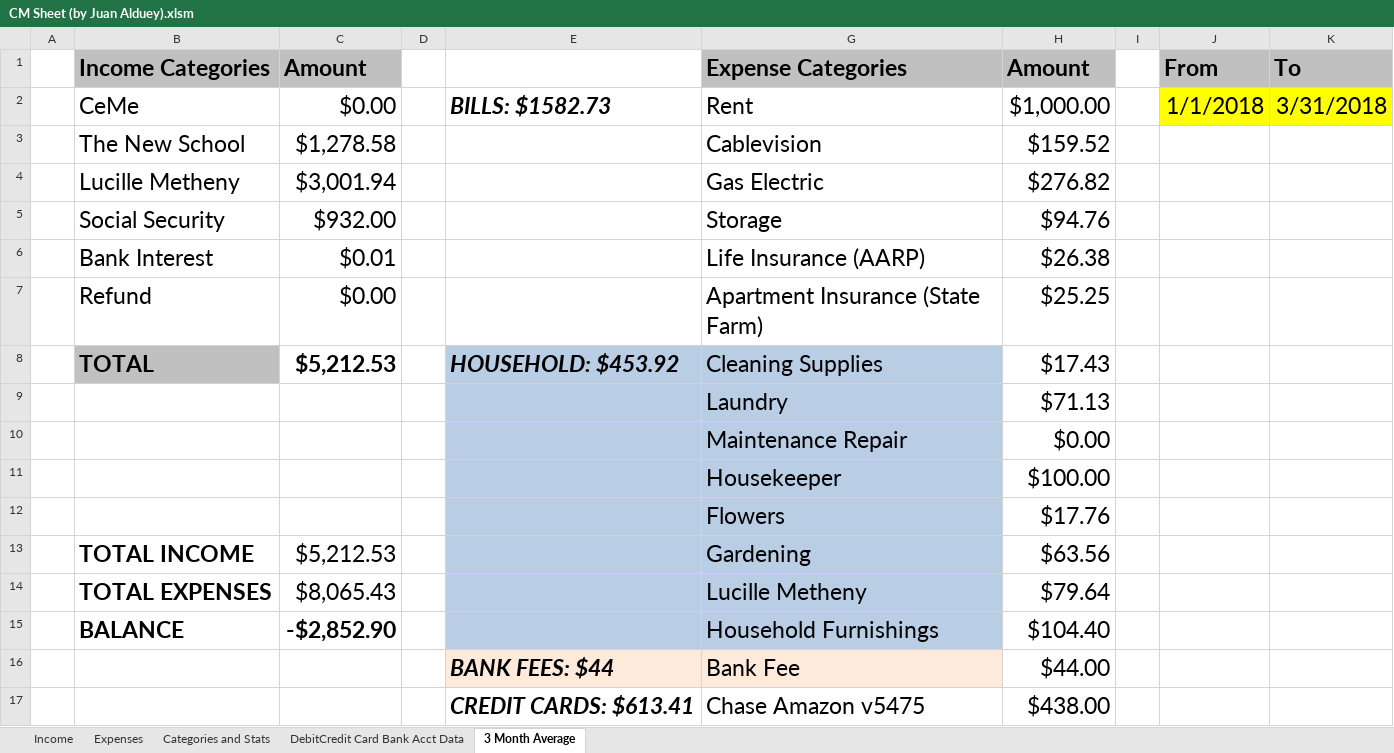
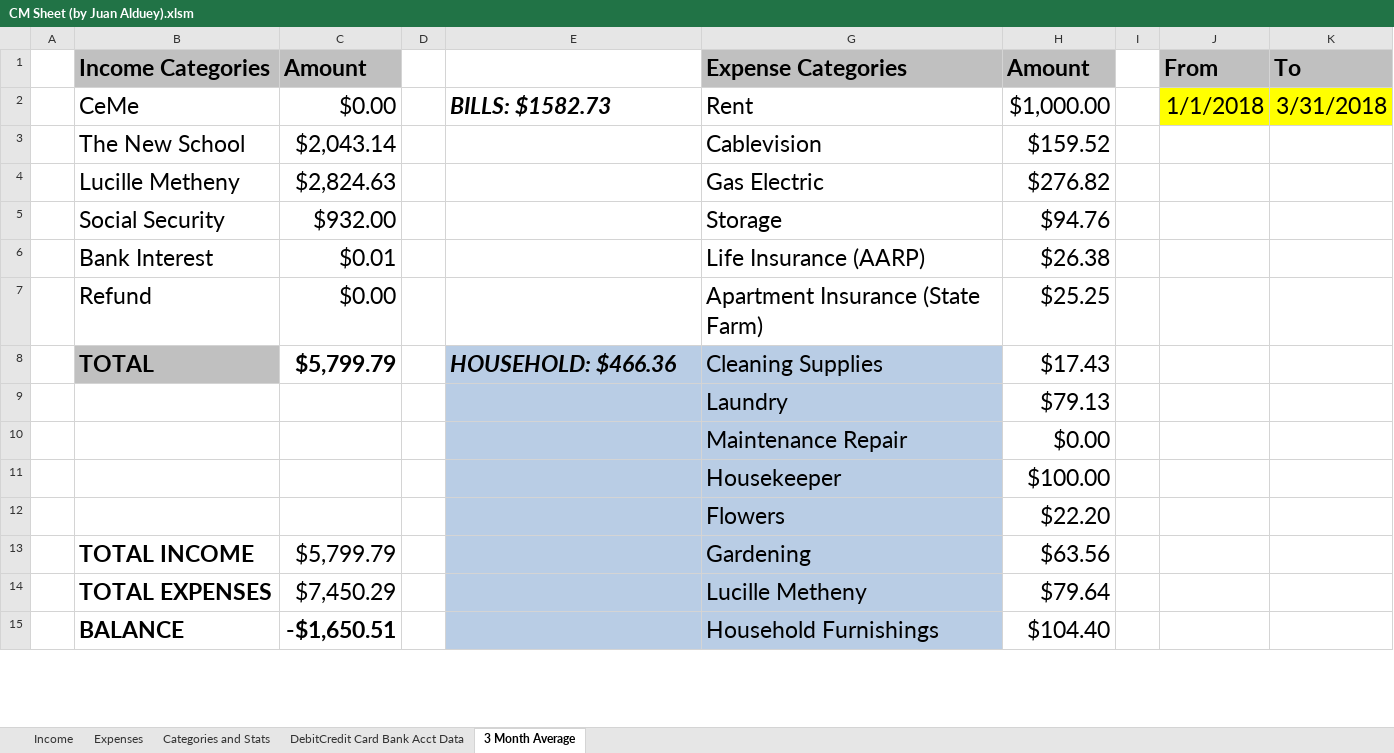
Before and after one commit to juanalduey/Cecilia-Metheny, an Excel workbook: CM Sheet (by Juan Alduey).xlsm, sheet 3 Month Average, drawn as a sheet; only a part is shown; values as stored, in another font and other column widths than the file's, no borders; conditional formats not drawn; removed rows and columns are numbered as before the commit, all else as after; the diff covers the shown part only; the diff names each change by its address in the sheet, - before the commit and + after, or states it on an @@ line.

```diff
--- a/CM Sheet (by Juan Alduey).xlsm (sheet 3 Month Average)
+++ b/CM Sheet (by Juan Alduey).xlsm (sheet 3 Month Average)
-C3 (Amount): $1,278.58
+C3 (Amount): $2,043.14
-C4 (Amount): $3,001.94
+C4 (Amount): $2,824.63
-C8 (Amount): $5,212.53
+C8 (Amount): $5,799.79
-E8: HOUSEHOLD: $453.92
+E8: HOUSEHOLD: $466.36
-H9 (Amount): $71.13
+H9 (Amount): $79.13
-H12 (Amount): $17.76
+H12 (Amount): $22.20
-C13 (Amount): $5,212.53
+C13 (Amount): $5,799.79
-C14 (Amount): $8,065.43
+C14 (Amount): $7,450.29
-C15 (Amount): -$2,852.90
+C15 (Amount): -$1,650.51
-row 16:  |  |  |  | BANK FEES: $44 | Bank Fee | $44.00
-row 17:  |  |  |  | CREDIT CARDS: $613.41 | Chase Amazon v5475 | $438.00
```
Also changed, not shown: 2 added rows and 12 edited cells elsewhere in this sheet, sheet Income, sheet Categories and Stats, sheet Expenses, formulas that keep their value, hidden cells, charts or pictures, Juan Alduey (Time Log and Petty Cash).xlsx, LM Sheet (by Juan Alduey).xlsx, 1 other file.
